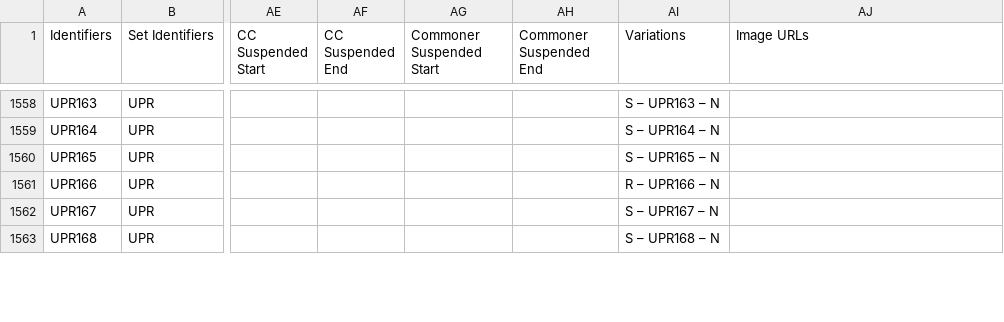
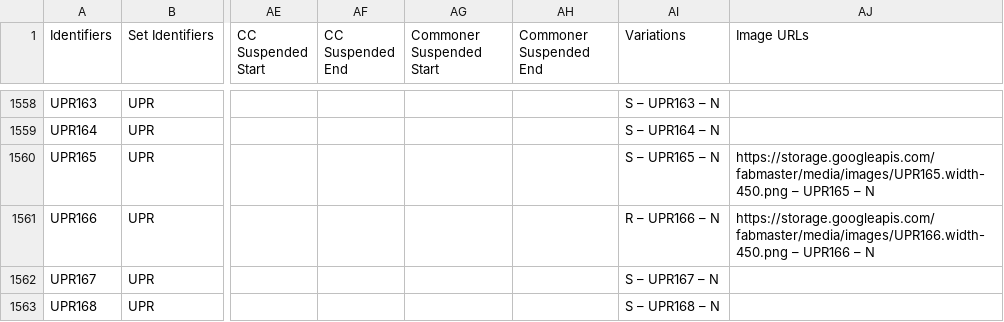
Before and after one commit to the-fab-cube/flesh-and-blood-cards, a CSV file: csvs/card.csv, drawn as a sheet; only a part is shown, gaps mark what is left out; the diff covers the shown part only; the diff names each change by its address in the sheet, - before the commit and + after, or states it on an @@ line.

Commit message:
Update ODS and HTML files with manwaring’s fix, add more card images in, and fix the functional text of Freezing Point

```diff
--- a/csvs/card.csv
+++ b/csvs/card.csv
-AJ1560 (Image URLs): (empty)
+AJ1560 (Image URLs): https://storage.googleapis.com/fabmaster/media/images/UPR165.width-450.png – UPR165 – N
-AJ1561 (Image URLs): (empty)
+AJ1561 (Image URLs): https://storage.googleapis.com/fabmaster/media/images/UPR166.width-450.png – UPR166 – N
```
Also changed, not shown: 23 edited cells elsewhere in this file, 2 other files.
